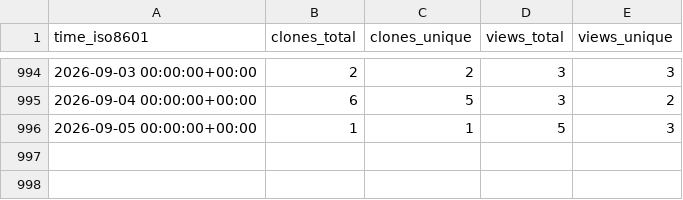
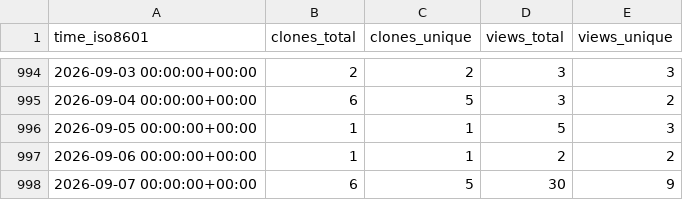
Before and after one commit to yangyujie-jack/ghrs-data-repo, a CSV file: Intelligent-Driving-Laboratory/GOPS/ghrs-data/views_clones_aggregate.csv, drawn as a sheet; only a part is shown, gaps mark what is left out.

```diff
--- a/Intelligent-Driving-Laboratory/GOPS/ghrs-data/views_clones_aggregate.csv
+++ b/Intelligent-Driving-Laboratory/GOPS/ghrs-data/views_clones_aggregate.csv
@@ -996 +996,3 @@ time_iso8601,clones_total,clones_unique,views_total,views_unique
 2026-09-05 00:00:00+00:00,1,1,5,3
+2026-09-06 00:00:00+00:00,1,1,2,2
+2026-09-07 00:00:00+00:00,6,5,30,9
```
Also changed, not shown: 1 other file.
